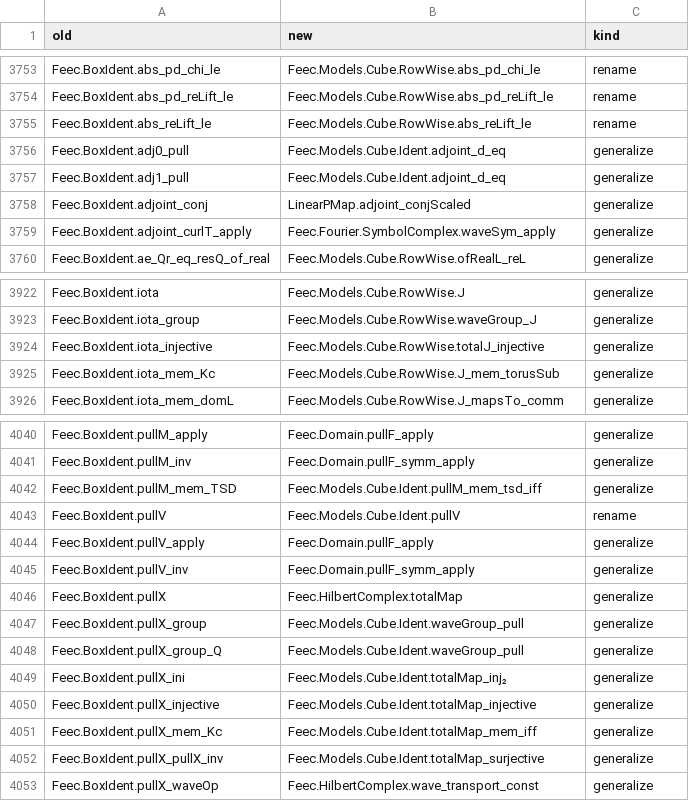
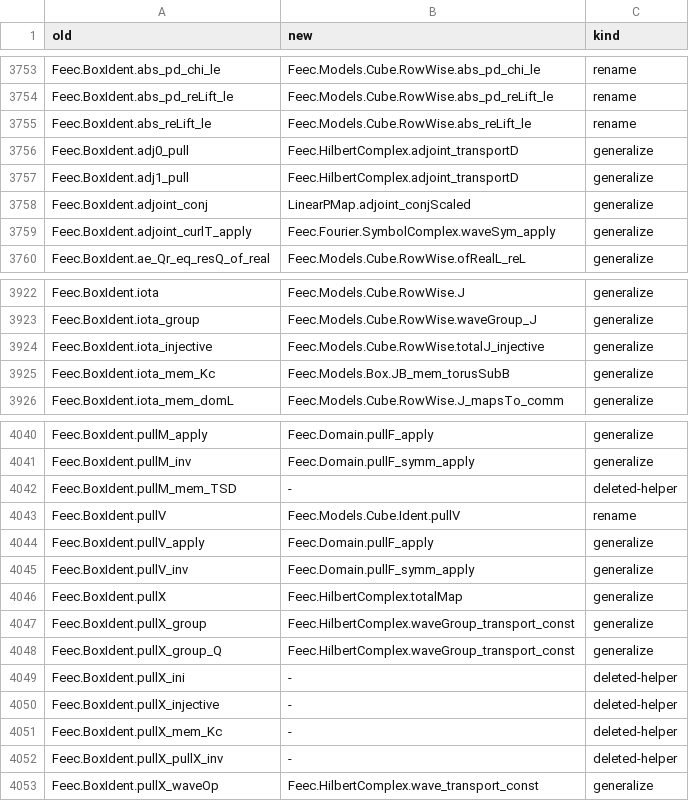
Before and after one commit to vincentqb/feec, a TSV file: docs/migration/map.tsv, drawn as a sheet; only a part is shown, gaps mark what is left out.

Commit message:
box/cube spectral dedup: Parity.symAlong, the grad–curl symbol complex along a frequency map ξ, with the spectral facts proved once along ξ (waveSym_symAlong_zero/one/two, eq_zero_of_waveSym_symAlong_sq, eigenDense_symAlong, fibre_eq_zero_of_isEigenSq_symAlong, exists_finset_of_isEigenSq_symAlong, waveSym_symAlong_fibre_eq_zero, mem_invariantCore_symAlong_iff, eq_zero_of_div_curl_symAlong, eq_zero_of_mem_stationary_symAlong); the torus statements (eq_zero_of_waveSym_sq, eigenDense_torus, fibre_eq_zero_of_isEigenSq, exists_finset_of_isEigenSq, mem_invariantCore_torus_iff, eq_zero_of_div_curl) are their instances at freq and Box.symD is symAlong (dfreq d) (Box copies of waveSym_apply_*, eq_zero_of_waveSym_sq, eigenDense_realD, isEigenSq_complexD, fibre_eq_zero_of_isEigenSq, exists_finset_of_isEigenSq, eq_zero_of_div_curl removed; Parity.waveSym_apply_*, isEigenSq_complex removed); RowWise.forward_iff, mem_invariantCore_iff, mem_invariantCore_tsd_iff and Ident.forward_iff, mem_invariantCore_iff, mem_invariantCore_tsd_iff are the box results for equal sides (in Ident; RowWise.torusSub and its lemmas, mem_stationary_iff_J, the Ident pull-back stationarity helpers removed; map.tsv rows redirected)

```diff
--- a/docs/migration/map.tsv
+++ b/docs/migration/map.tsv
@@ -3755,4 +3755,4 @@ Feec.BoxIdent.abs_pd_reLift_le	Feec.Models.Cube.RowWise.abs_pd_reLift_le	rename
 Feec.BoxIdent.abs_reLift_le	Feec.Models.Cube.RowWise.abs_reLift_le	rename
-Feec.BoxIdent.adj0_pull	Feec.Models.Cube.Ident.adjoint_d_eq	generalize
-Feec.BoxIdent.adj1_pull	Feec.Models.Cube.Ident.adjoint_d_eq	generalize
+Feec.BoxIdent.adj0_pull	Feec.HilbertComplex.adjoint_transportD	generalize
+Feec.BoxIdent.adj1_pull	Feec.HilbertComplex.adjoint_transportD	generalize
 Feec.BoxIdent.adjoint_conj	LinearPMap.adjoint_conjScaled	generalize
@@ -3924,3 +3924,3 @@ Feec.BoxIdent.iota_group	Feec.Models.Cube.RowWise.waveGroup_J	generalize
 Feec.BoxIdent.iota_injective	Feec.Models.Cube.RowWise.totalJ_injective	generalize
-Feec.BoxIdent.iota_mem_Kc	Feec.Models.Cube.RowWise.J_mem_torusSub	generalize
+Feec.BoxIdent.iota_mem_Kc	Feec.Models.Box.JB_mem_torusSubB	generalize
 Feec.BoxIdent.iota_mem_domL	Feec.Models.Cube.RowWise.J_mapsTo_comm	generalize
@@ -4041,3 +4041,3 @@ Feec.BoxIdent.pullM_apply	Feec.Domain.pullF_apply	generalize
 Feec.BoxIdent.pullM_inv	Feec.Domain.pullF_symm_apply	generalize
-Feec.BoxIdent.pullM_mem_TSD	Feec.Models.Cube.Ident.pullM_mem_tsd_iff	generalize
+Feec.BoxIdent.pullM_mem_TSD	-	deleted-helper
 Feec.BoxIdent.pullV	Feec.Models.Cube.Ident.pullV	rename
@@ -4046,8 +4046,8 @@ Feec.BoxIdent.pullV_inv	Feec.Domain.pullF_symm_apply	generalize
 Feec.BoxIdent.pullX	Feec.HilbertComplex.totalMap	generalize
-Feec.BoxIdent.pullX_group	Feec.Models.Cube.Ident.waveGroup_pull	generalize
-Feec.BoxIdent.pullX_group_Q	Feec.Models.Cube.Ident.waveGroup_pull	generalize
-Feec.BoxIdent.pullX_ini	Feec.Models.Cube.Ident.totalMap_inj₂	generalize
-Feec.BoxIdent.pullX_injective	Feec.Models.Cube.Ident.totalMap_injective	generalize
-Feec.BoxIdent.pullX_mem_Kc	Feec.Models.Cube.Ident.totalMap_mem_iff	generalize
-Feec.BoxIdent.pullX_pullX_inv	Feec.Models.Cube.Ident.totalMap_surjective	generalize
+Feec.BoxIdent.pullX_group	Feec.HilbertComplex.waveGroup_transport_const	generalize
+Feec.BoxIdent.pullX_group_Q	Feec.HilbertComplex.waveGroup_transport_const	generalize
+Feec.BoxIdent.pullX_ini	-	deleted-helper
+Feec.BoxIdent.pullX_injective	-	deleted-helper
+Feec.BoxIdent.pullX_mem_Kc	-	deleted-helper
+Feec.BoxIdent.pullX_pullX_inv	-	deleted-helper
 Feec.BoxIdent.pullX_waveOp	Feec.HilbertComplex.wave_transport_const	generalize
```
Also changed, not shown: 4 other files.
